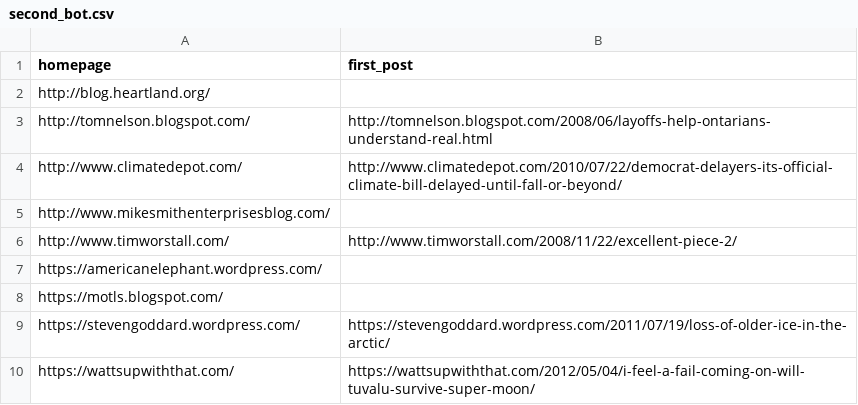
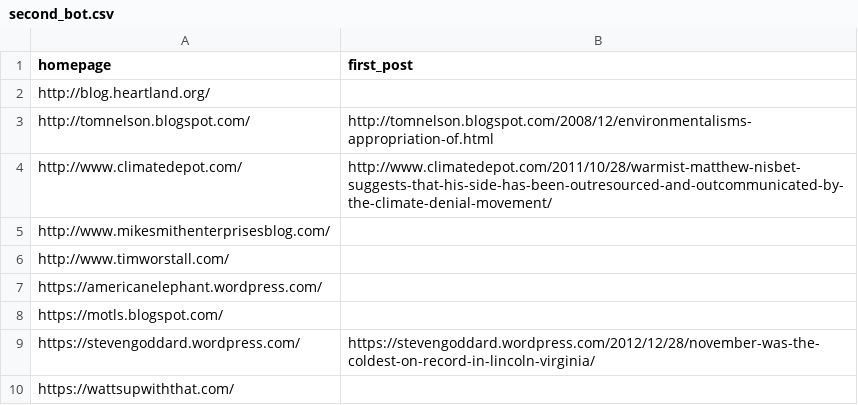
Before and after one commit to magananoronha/climate-blog-scraper, a CSV file: scrapers/second_bot.csv, drawn as a sheet.

```diff
--- a/scrapers/second_bot.csv
+++ b/scrapers/second_bot.csv
@@ -2,9 +2,9 @@ homepage,first_post
 http://blog.heartland.org/,
-http://tomnelson.blogspot.com/,http://tomnelson.blogspot.com/2008/06/layoffs-help-ontarians-understand-real.html
-http://www.climatedepot.com/,http://www.climatedepot.com/2010/07/22/democrat-delayers-its-official-climate-bill-delayed-until-fall-or-beyond/
+http://tomnelson.blogspot.com/,http://tomnelson.blogspot.com/2008/12/environmentalisms-appropriation-of.html
+http://www.climatedepot.com/,http://www.climatedepot.com/2011/10/28/warmist-matthew-nisbet-suggests-that-his-side-has-been-outresourced-and-outcommunicated-by-the-climate-denial-movement/
 http://www.mikesmithenterprisesblog.com/,
-http://www.timworstall.com/,http://www.timworstall.com/2008/11/22/excellent-piece-2/
+http://www.timworstall.com/,
 https://americanelephant.wordpress.com/,
 https://motls.blogspot.com/,
-https://stevengoddard.wordpress.com/,https://stevengoddard.wordpress.com/2011/07/19/loss-of-older-ice-in-the-arctic/
-https://wattsupwiththat.com/,https://wattsupwiththat.com/2012/05/04/i-feel-a-fail-coming-on-will-tuvalu-survive-super-moon/
+https://stevengoddard.wordpress.com/,https://stevengoddard.wordpress.com/2012/12/28/november-was-the-coldest-on-record-in-lincoln-virginia/
+https://wattsupwiththat.com/,
```
Also changed, not shown: 1 other file.
